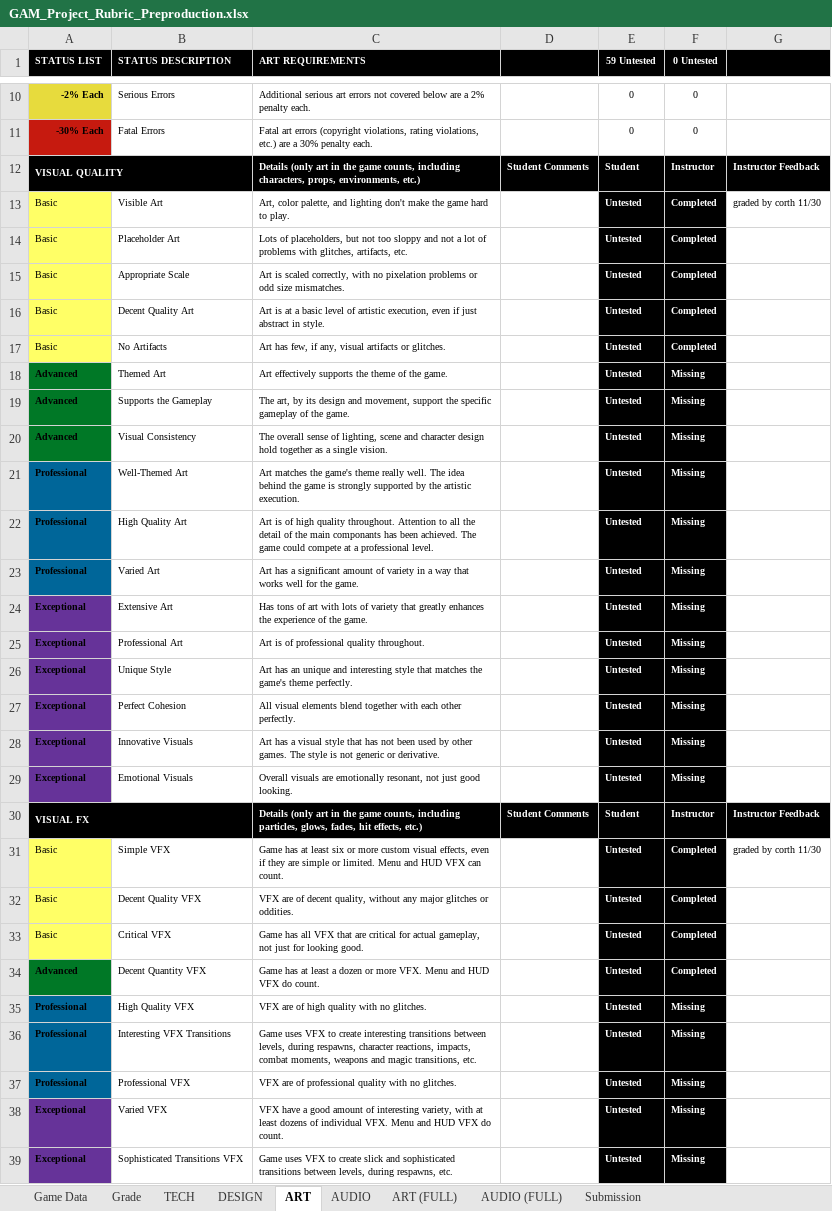
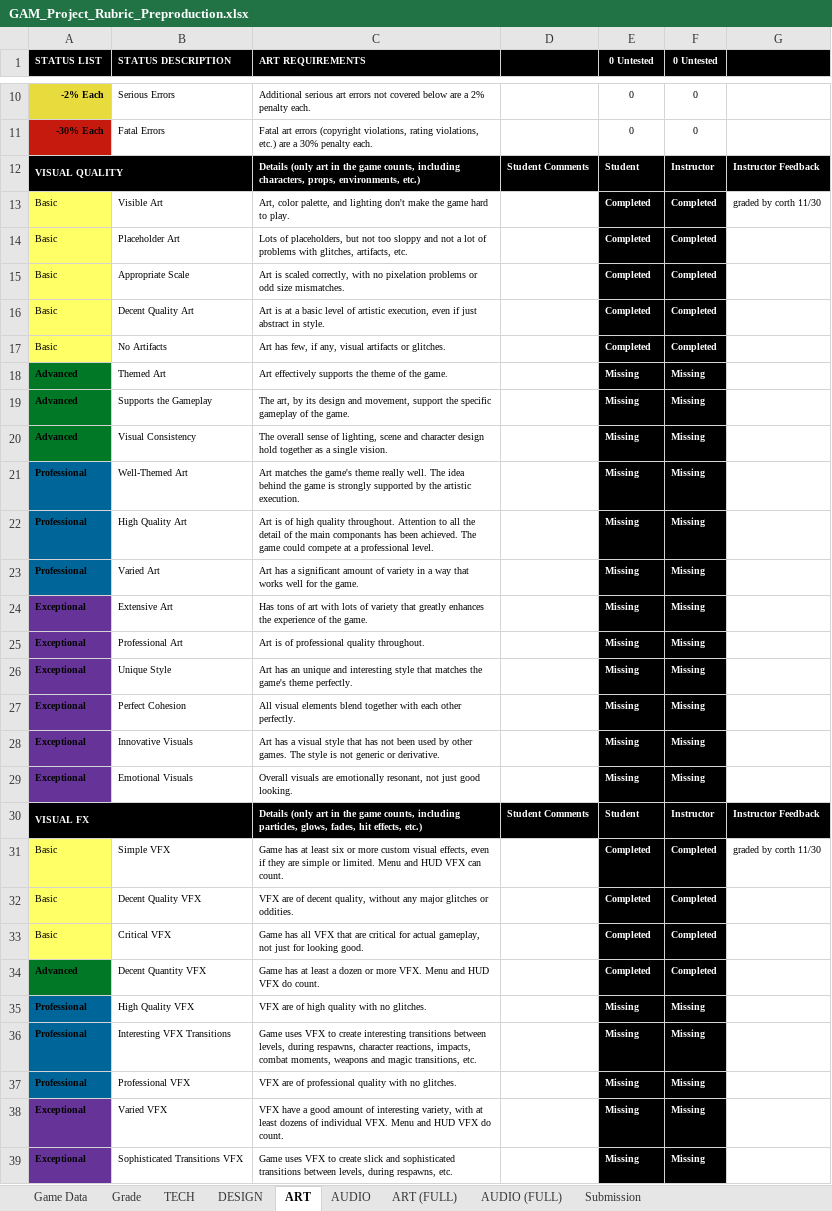
Before and after one commit to winthos/Temporal, an Excel workbook: GAM_Project_Rubric_Preproduction.xlsx, sheet ART, drawn as a sheet; only a part is shown, gaps mark what is left out; values as stored, in another font and other column widths than the file's, no borders; conditional formats not drawn; the diff covers the shown part only; the diff names each change by its address in the sheet, - before the commit and + after, or states it on an @@ line.

```diff
--- a/GAM_Project_Rubric_Preproduction.xlsx (sheet ART)
+++ b/GAM_Project_Rubric_Preproduction.xlsx (sheet ART)
-E1: 59 Untested
+E1: 0 Untested
-E13:E17 (0 Untested): Untested
+E13:E17 (0 Untested): Completed
-E18:E29 (0 Untested): Untested
+E18:E29 (0 Untested): Missing
-E31:E34 (0 Untested): Untested
+E31:E34 (0 Untested): Completed
-E35:E39 (0 Untested): Untested
+E35:E39 (0 Untested): Missing
```
Also changed, not shown: 34 edited cells elsewhere in this sheet, sheet AUDIO (FULL), sheet DESIGN, sheet Grade, sheet TECH, sheet ART (FULL), sheet AUDIO.
